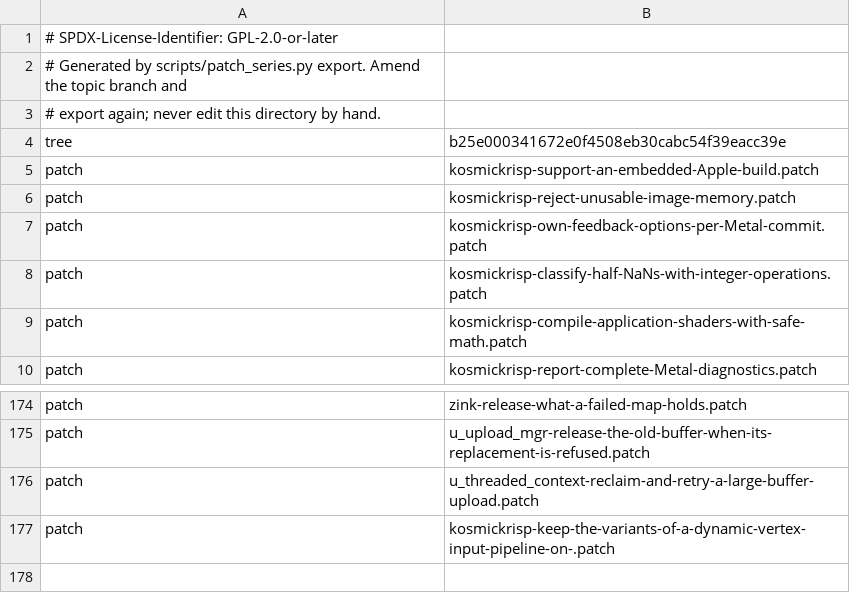
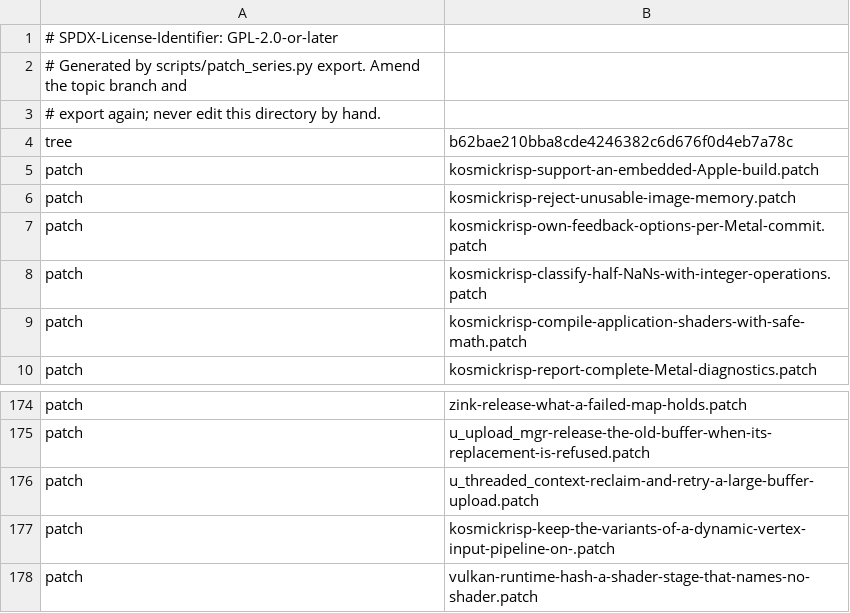
Before and after one commit to 22f/kernarium, a TSV file: dependencies/patches/mesa/series.tsv, drawn as a sheet; only a part is shown, gaps mark what is left out.

```diff
--- a/dependencies/patches/mesa/series.tsv
+++ b/dependencies/patches/mesa/series.tsv
@@ -3,3 +3,3 @@
 # export again; never edit this directory by hand.
-tree	b25e000341672e0f4508eb30cabc54f39eacc39e
+tree	b62bae210bba8cde4246382c6d676f0d4eb7a78c
 patch	kosmickrisp-support-an-embedded-Apple-build.patch
@@ -177 +177,2 @@ patch	u_threaded_context-reclaim-and-retry-a-large-buffer-upload.patch
 patch	kosmickrisp-keep-the-variants-of-a-dynamic-vertex-input-pipeline-on-.patch
+patch	vulkan-runtime-hash-a-shader-stage-that-names-no-shader.patch
```
Also changed, not shown: 1 other file.
